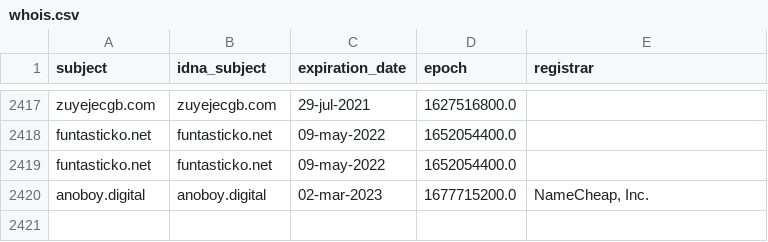
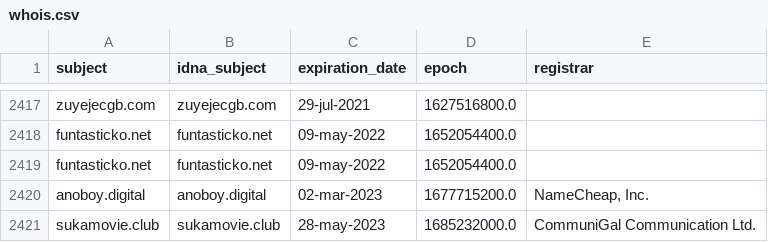
Before and after one commit to dead-hosts/indonesianadblockrules-subscriptions_git_ABPindo, a CSV file: .pyfunceble/whois.csv, drawn as a sheet; only a part is shown, gaps mark what is left out.

```diff
--- a/.pyfunceble/whois.csv
+++ b/.pyfunceble/whois.csv
@@ -2420 +2420,2 @@ funtasticko.net,funtasticko.net,09-may-2022,1652054400.0,
 anoboy.digital,anoboy.digital,02-mar-2023,1677715200.0,"NameCheap, Inc."
+sukamovie.club,sukamovie.club,28-may-2023,1685232000.0,CommuniGal Communication Ltd.
```
Also changed, not shown: 21 other files.
